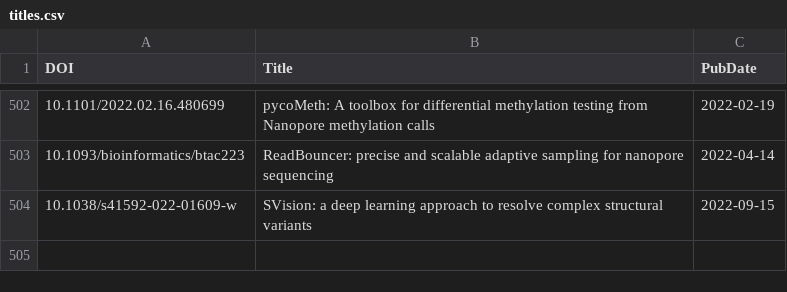
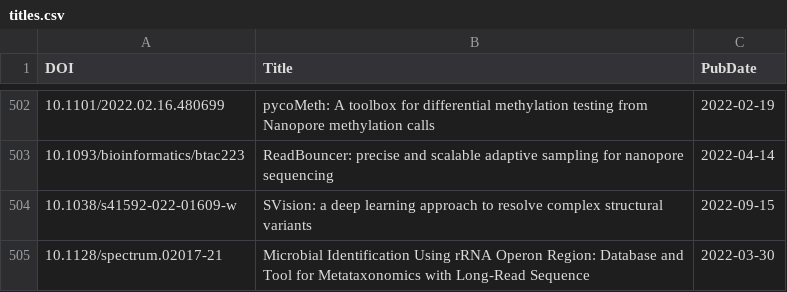
Before and after one commit to mritchielab/long_read_tools, a CSV file: docs/data/titles.csv, drawn as a sheet; only a part is shown, gaps mark what is left out; the diff names each change by its address in the sheet, - before the commit and + after, or states it on an @@ line.

Commit message:
database build updated

```diff
--- a/docs/data/titles.csv
+++ b/docs/data/titles.csv
+row 505: 10.1128/spectrum.02017-21 | Microbial Identification Using rRNA Operon Region: Database and Tool for Metataxonomics with Long-Read Sequence | 2022-03-30
```
Also changed, not shown: 26 other files.
